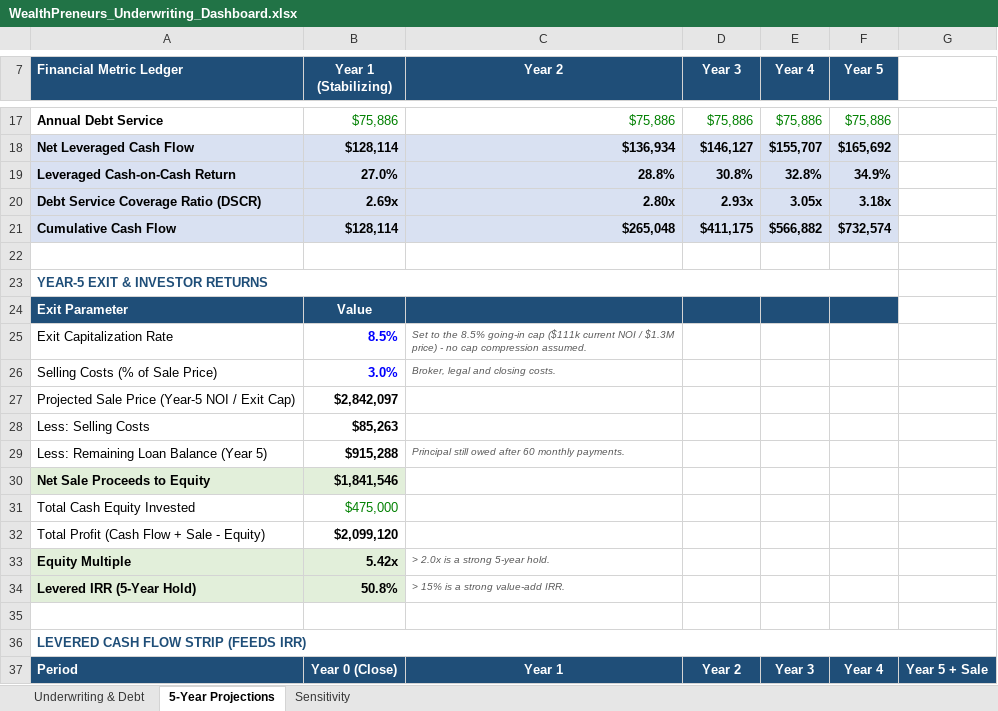
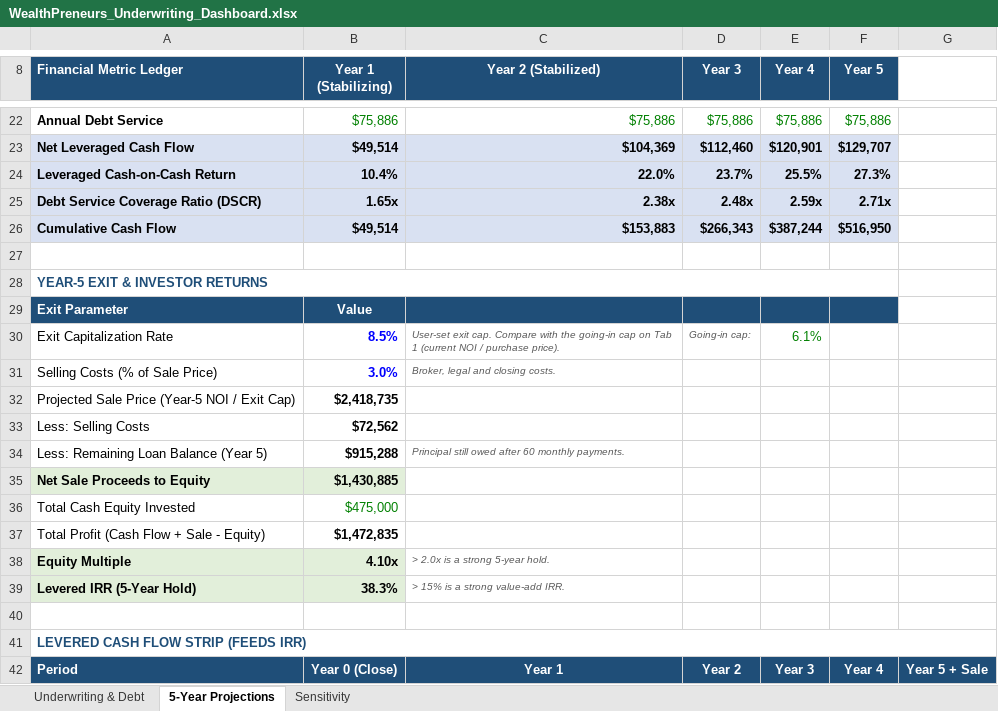
Before and after one commit to WealthPreneurs/ai-agents-api, an Excel workbook: tools/underwriting/WealthPreneurs_Underwriting_Dashboard.xlsx, sheet 5-Year Projections, drawn as a sheet; only a part is shown, gaps mark what is left out; values as stored, in another font and other column widths than the file's, no borders; addresses are those after the commit; the diff covers the shown part only; the diff names each change by its address in the sheet, - before the commit and + after, or states it on an @@ line.

```diff
--- a/tools/underwriting/WealthPreneurs_Underwriting_Dashboard.xlsx (sheet 5-Year Projections)
+++ b/tools/underwriting/WealthPreneurs_Underwriting_Dashboard.xlsx (sheet 5-Year Projections)
-C8: Year 2
+C8: Year 2 (Stabilized)
-B23 (Year 1 (Stabilizing)): $128,114
+B23 (Year 1 (Stabilizing)): $49,514
-C23 (Year 2 (Stabilized)): $136,934
+C23 (Year 2 (Stabilized)): $104,369
-D23 (Year 3): $146,127
+D23 (Year 3): $112,460
-E23 (Year 4): $155,707
+E23 (Year 4): $120,901
-F23 (Year 5): $165,692
+F23 (Year 5): $129,707
-B24 (Year 1 (Stabilizing)): 27.0%
+B24 (Year 1 (Stabilizing)): 10.4%
-C24 (Year 2 (Stabilized)): 28.8%
+C24 (Year 2 (Stabilized)): 22.0%
-D24 (Year 3): 30.8%
+D24 (Year 3): 23.7%
-E24 (Year 4): 32.8%
+E24 (Year 4): 25.5%
-F24 (Year 5): 34.9%
+F24 (Year 5): 27.3%
-B25 (Year 1 (Stabilizing)): 2.69x
+B25 (Year 1 (Stabilizing)): 1.65x
-C25 (Year 2 (Stabilized)): 2.80x
+C25 (Year 2 (Stabilized)): 2.38x
-D25 (Year 3): 2.93x
+D25 (Year 3): 2.48x
-E25 (Year 4): 3.05x
+E25 (Year 4): 2.59x
-F25 (Year 5): 3.18x
+F25 (Year 5): 2.71x
-B26 (Year 1 (Stabilizing)): $128,114
+B26 (Year 1 (Stabilizing)): $49,514
-C26 (Year 2 (Stabilized)): $265,048
+C26 (Year 2 (Stabilized)): $153,883
-D26 (Year 3): $411,175
+D26 (Year 3): $266,343
-E26 (Year 4): $566,882
+E26 (Year 4): $387,244
-F26 (Year 5): $732,574
+F26 (Year 5): $516,950
-C30 (Year 2 (Stabilized)): Set to the 8.5% going-in cap ($111k current NOI / $1.3M price) - no cap compression assumed.
+C30 (Year 2 (Stabilized)): User-set exit cap. Compare with the going-in cap on Tab 1 (current NOI / purchase price).
-D30 (Year 3): (empty)
+D30 (Year 3): Going-in cap:
-E30 (Year 4): (empty)
+E30 (Year 4): 6.1%
-B32 (Year 1 (Stabilizing)): $2,842,097
+B32 (Year 1 (Stabilizing)): $2,418,735
-B33 (Year 1 (Stabilizing)): $85,263
+B33 (Year 1 (Stabilizing)): $72,562
-B35 (Year 1 (Stabilizing)): $1,841,546
+B35 (Year 1 (Stabilizing)): $1,430,885
-B37 (Year 1 (Stabilizing)): $2,099,120
+B37 (Year 1 (Stabilizing)): $1,472,835
-B38 (Year 1 (Stabilizing)): 5.42x
+B38 (Year 1 (Stabilizing)): 4.10x
-B39 (Year 1 (Stabilizing)): 50.8%
+B39 (Year 1 (Stabilizing)): 38.3%
```
Also changed, not shown: 6 added rows, 1 removed row, 24 edited cells and cell formats elsewhere in this sheet, sheet Sensitivity, sheet Underwriting & Debt, formulas that keep their value, 1 other file.
